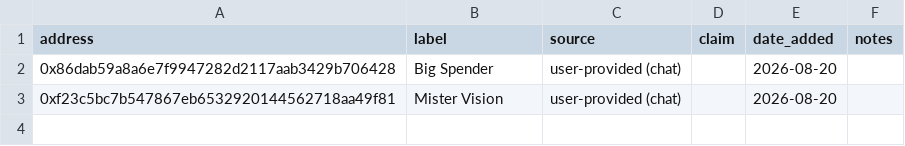
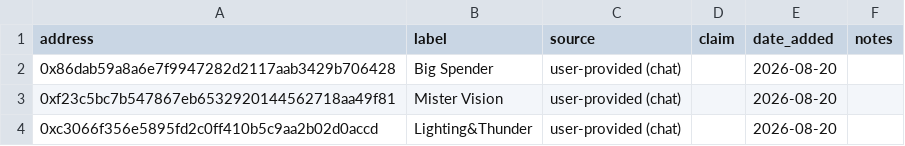
Before and after one commit to Blhickam80/io.net, a CSV file: data/trader_watchlist.csv, drawn as a sheet; the diff names each change by its address in the sheet, - before the commit and + after, or states it on an @@ line.

```diff
--- a/data/trader_watchlist.csv
+++ b/data/trader_watchlist.csv
+row 4: 0xc3066f356e5895fd2c0ff410b5c9aa2b02d0accd | Lighting&Thunder | user-provided (chat) |  | 2026-08-20
```
